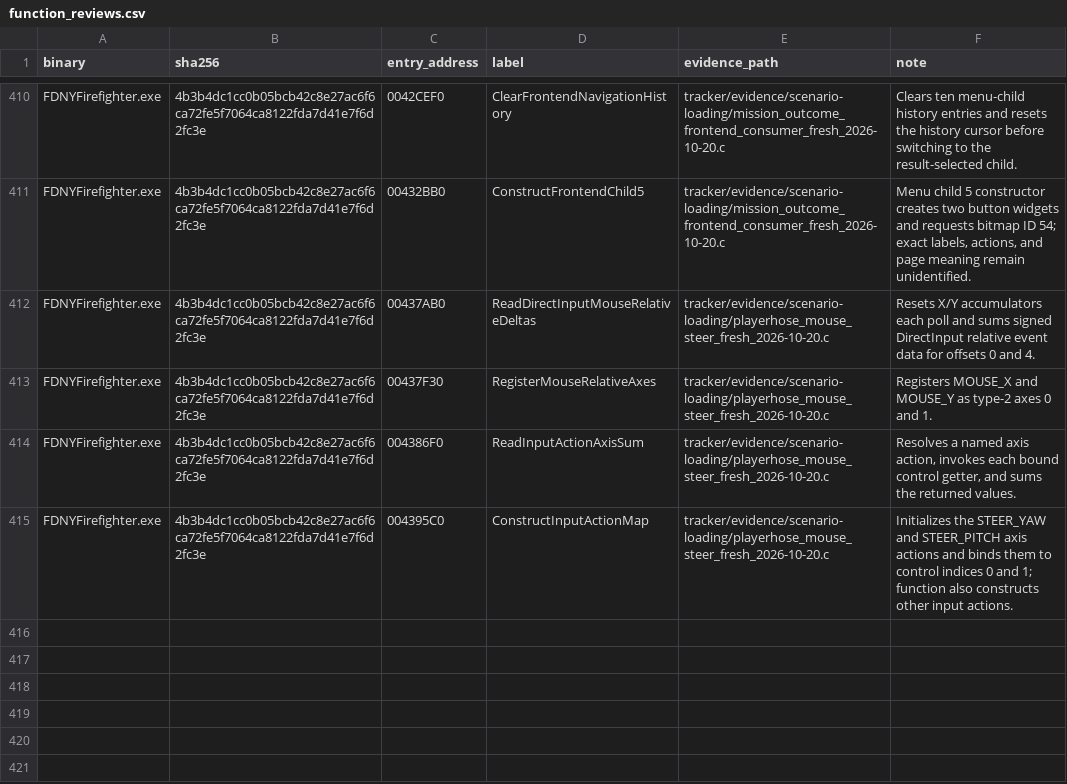
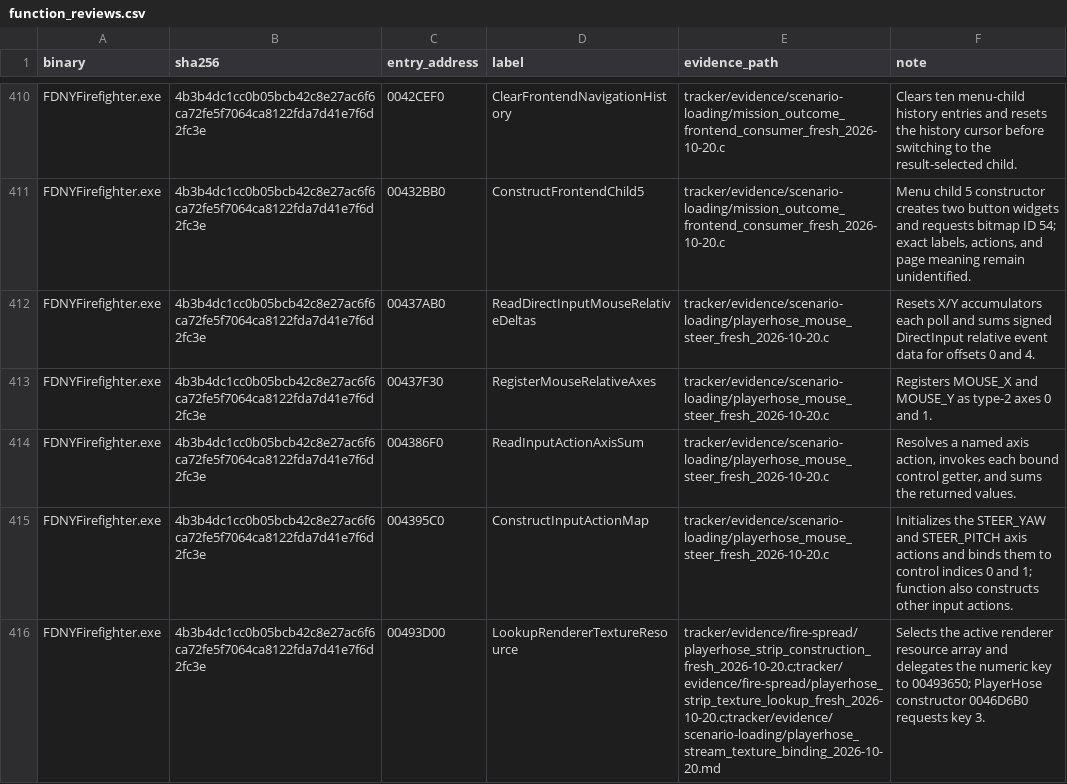
Before and after one commit to JacobPilawa/fdny-maps, a CSV file: decomp_revised/tracker/function_reviews.csv, drawn as a sheet; only a part is shown, gaps mark what is left out.

```diff
--- a/decomp_revised/tracker/function_reviews.csv
+++ b/decomp_revised/tracker/function_reviews.csv
@@ -415 +415,2 @@ FDNYFirefighter.exe,4b3b4dc1cc0b05bcb42c8e27ac6f6ca72fe5f7064ca8122fda7d41e7f6d2
 FDNYFirefighter.exe,4b3b4dc1cc0b05bcb42c8e27ac6f6ca72fe5f7064ca8122fda7d41e7f6d2fc3e,004395C0,ConstructInputActionMap,tracker/evidence/scenario-loading/playerhose_mouse_steer_fresh_2026-10-20.c,Initializes the STEER_YAW and STEER_PITCH axis actions and binds them to control indices 0 and 1; function also constructs other input actions.
+FDNYFirefighter.exe,4b3b4dc1cc0b05bcb42c8e27ac6f6ca72fe5f7064ca8122fda7d41e7f6d2fc3e,00493D00,LookupRendererTextureResource,tracker/evidence/fire-spread/playerhose_strip_construction_fresh_2026-10-20.c;tracker/evidence/fire-spread/playerhose_strip_texture_lookup_fresh_2026-10-20.c;tracker/evidence/scenario-loading/playerhose_stream_texture_binding_2026-10-20.md,"Selects the active renderer resource array and delegates the numeric key to 00493650; PlayerHose constructor 0046D6B0 requests key 3."
```
Also changed, not shown: decomp_revised/tracker/progress_history.csv, 11 other files.
